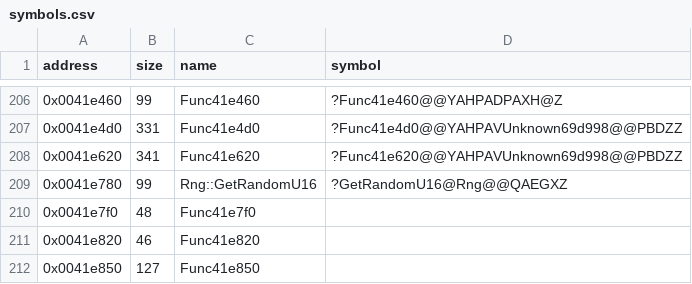
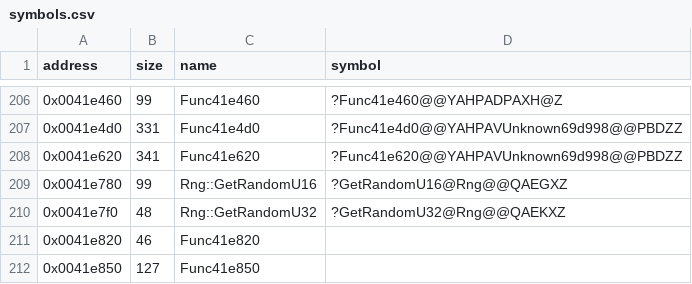
Before and after one commit to Cirno-Labs/th06, a CSV file: config/symbols.csv, drawn as a sheet; only a part is shown, gaps mark what is left out.

Commit message:
Decompile Rng::GetRandomU32 (0x41e7f0)

```diff
--- a/config/symbols.csv
+++ b/config/symbols.csv
@@ -209,3 +209,3 @@ address,size,name,symbol
 0x0041e780,99,Rng::GetRandomU16,?GetRandomU16@Rng@@QAEGXZ
-0x0041e7f0,48,Func41e7f0,
+0x0041e7f0,48,Rng::GetRandomU32,?GetRandomU32@Rng@@QAEKXZ
 0x0041e820,46,Func41e820,
```
Also changed, not shown: 3 other files.
